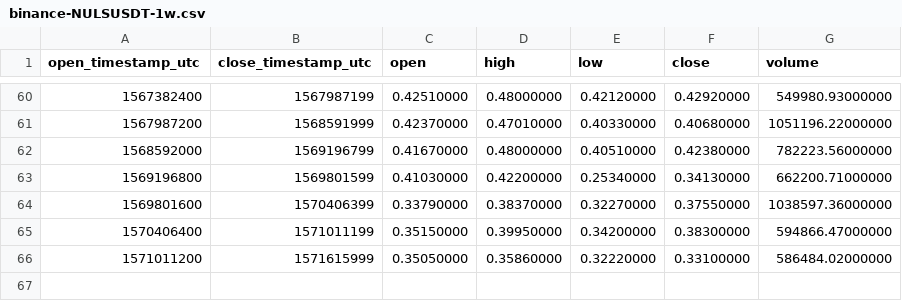
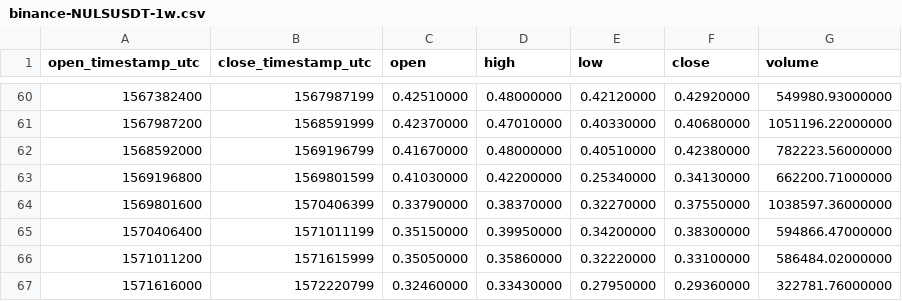
Before and after one commit to cryptobigbro/binance-NULSUSDT, a CSV file: binance-NULSUSDT-1w.csv, drawn as a sheet; only a part is shown, gaps mark what is left out; the diff names each change by its address in the sheet, - before the commit and + after, or states it on an @@ line.

```diff
--- a/binance-NULSUSDT-1w.csv
+++ b/binance-NULSUSDT-1w.csv
+row 67: 1571616000 | 1572220799 | 0.32460000 | 0.33430000 | 0.27950000 | 0.29360000 | 322781.76000000
```
Also changed, not shown: binance-NULSUSDT-1d.csv, binance-NULSUSDT-1h.csv.
